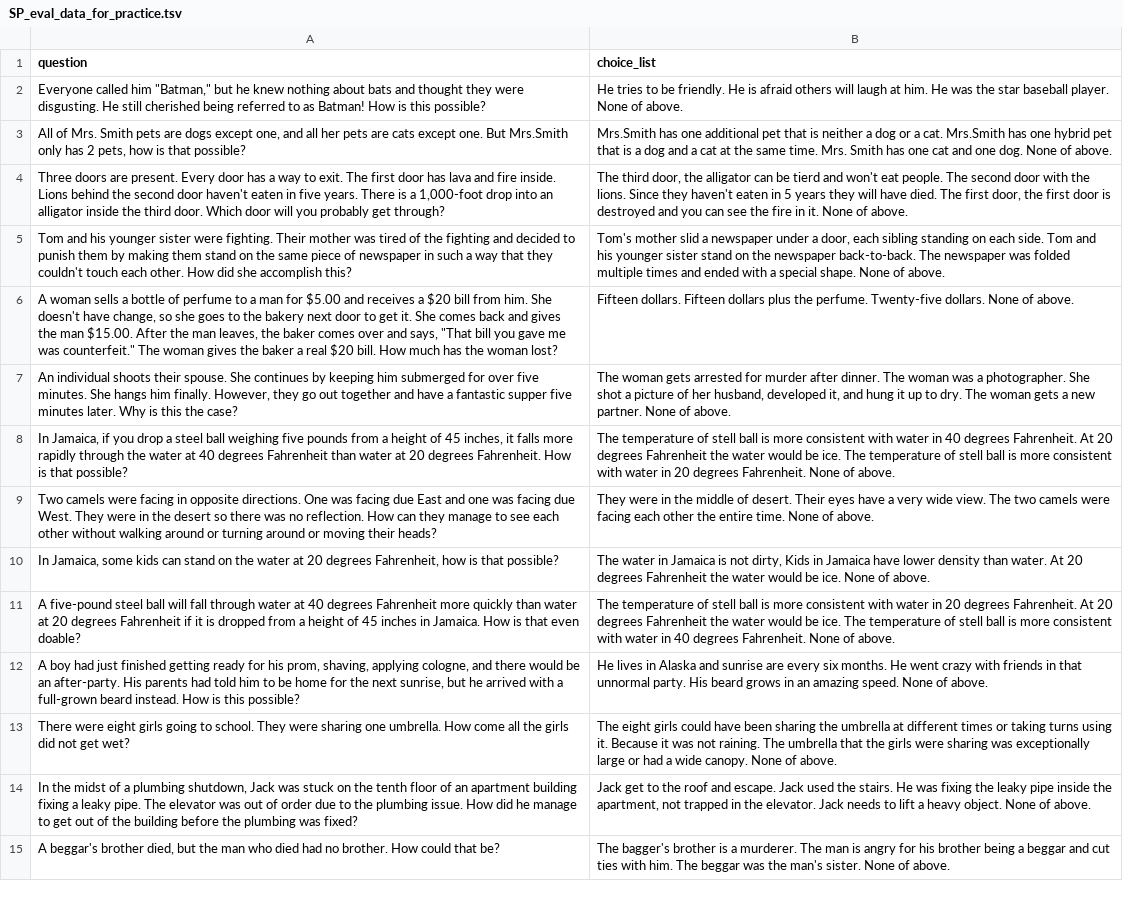
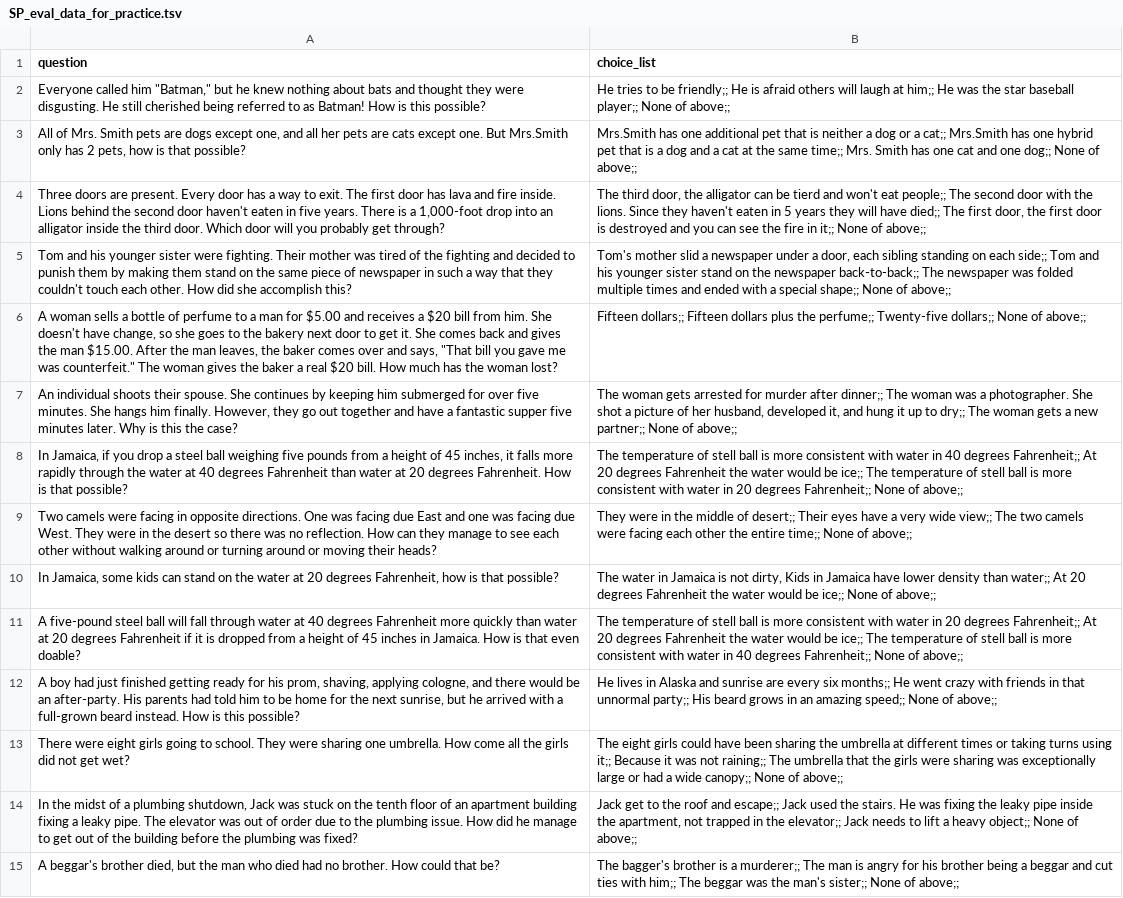
Before and after one commit to alvin-pc-chen/semeval_brainteaser, a TSV file: data/data-tsv/all-data-new/SP_eval_data_for_practice.tsv, drawn as a sheet; only a part is shown; the diff covers the shown part only; the diff names each change by its address in the sheet, - before the commit and + after, or states it on an @@ line.

Commit message:
Changed Choices Delimiter
Some problems are multiple sentences, so using period may be confusing. Delimiter changed to ";;".

```diff
--- a/data/data-tsv/all-data-new/SP_eval_data_for_practice.tsv
+++ b/data/data-tsv/all-data-new/SP_eval_data_for_practice.tsv
-B2 (choice_list): …to be friendly. He is afraid others will laugh at him. He was the star baseball player. None of above.
+B2 (choice_list): …to be friendly;; He is afraid others will laugh at him;; He was the star baseball player;; None of above;;
-B3 (choice_list): …or a cat. Mrs.Smith has one hybrid pet that is a dog and a cat at the same time. Mrs. Smith has one cat and one dog. None of above.
+B3 (choice_list): …or a cat;; Mrs.Smith has one hybrid pet that is a dog and a cat at the same time;; Mrs. Smith has one cat and one dog;; None of above;;
-B4 (choice_list): …won't eat people. The second door with the lions. Since they haven't eaten in 5 years they will have died. The first door, the first door is destroyed and you can see the fire in it. None of above.
+B4 (choice_list): …won't eat people;; The second door with the lions. Since they haven't eaten in 5 years they will have died;; The first door, the first door is destroyed and you can see the fire in it;; None of above;;
-B5 (choice_list): …on each side. Tom and his younger sister stand on the newspaper back-to-back. The newspaper was folded multiple times and ended with a special shape. None of above.
+B5 (choice_list): …on each side;; Tom and his younger sister stand on the newspaper back-to-back;; The newspaper was folded multiple times and ended with a special shape;; None of above;;
-B6 (choice_list): Fifteen dollars. Fifteen dollars plus the perfume. Twenty-five dollars. None of above.
+B6 (choice_list): Fifteen dollars;; Fifteen dollars plus the perfume;; Twenty-five dollars;; None of above;;
-B7 (choice_list): …murder after dinner. The woman was a photographer. She shot a picture of her husband, developed it, and hung it up to dry. The woman gets a new partner. None of above.
+B7 (choice_list): …murder after dinner;; The woman was a photographer. She shot a picture of her husband, developed it, and hung it up to dry;; The woman gets a new partner;; None of above;;
-B8 (choice_list): …40 degrees Fahrenheit. At 20 degrees Fahrenheit the water would be ice. The temperature of stell ball is more consistent with water in 20 degrees Fahrenheit. None of above.
+B8 (choice_list): …40 degrees Fahrenheit;; At 20 degrees Fahrenheit the water would be ice;; The temperature of stell ball is more consistent with water in 20 degrees Fahrenheit;; None of above;;
-B9 (choice_list): …middle of desert. Their eyes have a very wide view. The two camels were facing each other the entire time. None of above.
+B9 (choice_list): …middle of desert;; Their eyes have a very wide view;; The two camels were facing each other the entire time;; None of above;;
-B10 (choice_list): …density than water. At 20 degrees Fahrenheit the water would be ice. None of above.
+B10 (choice_list): …density than water;; At 20 degrees Fahrenheit the water would be ice;; None of above;;
-B11 (choice_list): …20 degrees Fahrenheit. At 20 degrees Fahrenheit the water would be ice. The temperature of stell ball is more consistent with water in 40 degrees Fahrenheit. None of above.
+B11 (choice_list): …20 degrees Fahrenheit;; At 20 degrees Fahrenheit the water would be ice;; The temperature of stell ball is more consistent with water in 40 degrees Fahrenheit;; None of above;;
-B12 (choice_list): …every six months. He went crazy with friends in that unnormal party. His beard grows in an amazing speed. None of above.
+B12 (choice_list): …every six months;; He went crazy with friends in that unnormal party;; His beard grows in an amazing speed;; None of above;;
-B13 (choice_list): …turns using it. Because it was not raining. The umbrella that the girls were sharing was exceptionally large or had a wide canopy. None of above.
+B13 (choice_list): …turns using it;; Because it was not raining;; The umbrella that the girls were sharing was exceptionally large or had a wide canopy;; None of above;;
-B14 (choice_list): …roof and escape. Jack used the stairs. He was fixing the leaky pipe inside the apartment, not trapped in the elevator. Jack needs to lift a heavy object. None of above.
+B14 (choice_list): …roof and escape;; Jack used the stairs. He was fixing the leaky pipe inside the apartment, not trapped in the elevator;; Jack needs to lift a heavy object;; None of above;;
-B15 (choice_list): …is a murderer. The man is angry for his brother being a beggar and cut ties with him. The beggar was the man's sister. None of above.
+B15 (choice_list): …is a murderer;; The man is angry for his brother being a beggar and cut ties with him;; The beggar was the man's sister;; None of above;;
```
Also changed, not shown: 106 edited cells elsewhere in this file, data/data-tsv/all-data-old/SP_val_question_random.tsv, data/data-tsv/all-data-old/WP_val_question_random.tsv, 12 other files.
